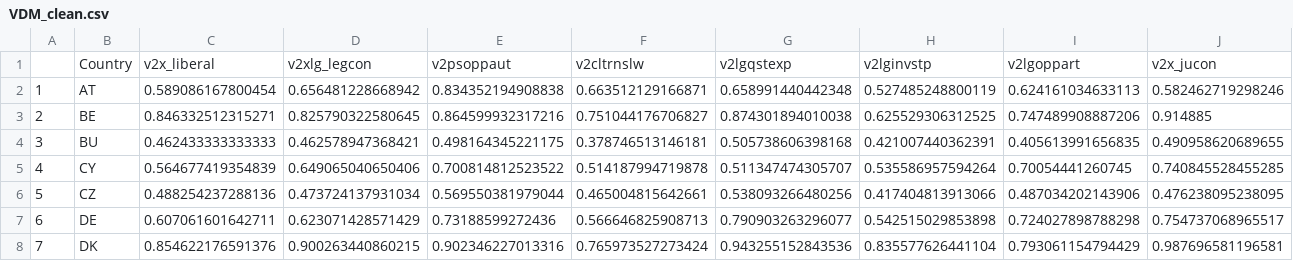
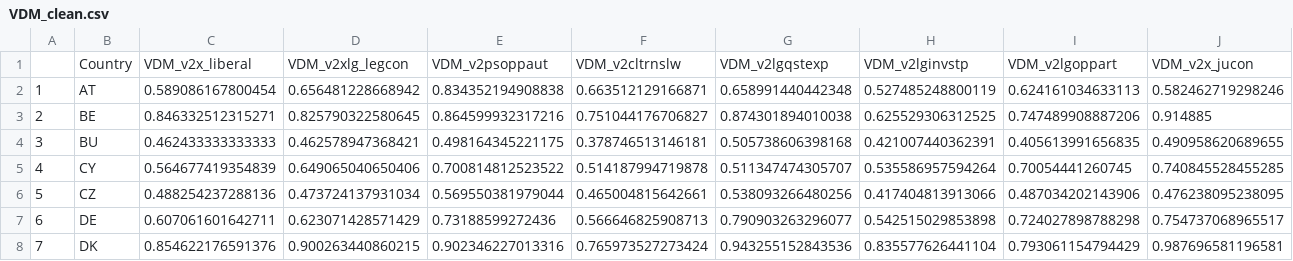
Before and after one commit to ctoruno/eu-data-validation, a CSV file: TPS/Cleaning/VDM/VDM_clean.csv, drawn as a sheet; only a part is shown; removed rows and columns are numbered as before the commit, all else as after; rows hold the shown columns only; the diff names each change by its address in the sheet, - before the commit and + after, or states it on an @@ line.

Commit message:
run RunMe to update clean data

```diff
--- a/TPS/Cleaning/VDM/VDM_clean.csv
+++ b/TPS/Cleaning/VDM/VDM_clean.csv
-row 1:  | Country | v2x_liberal | v2xlg_legcon | v2psoppaut | v2cltrnslw | v2lgqstexp | v2lginvstp | v2lgoppart | v2x_jucon
+row 1:  | Country | VDM_v2x_liberal | VDM_v2xlg_legcon | VDM_v2psoppaut | VDM_v2cltrnslw | VDM_v2lgqstexp | VDM_v2lginvstp | VDM_v2lgoppart | VDM_v2x_jucon
```
Also changed, not shown: TPS/Cleaning/FLE_507/FLE_507_clean.csv, TPS/Cleaning/FLE_524/FLE_524_clean.csv, 15 other files.
